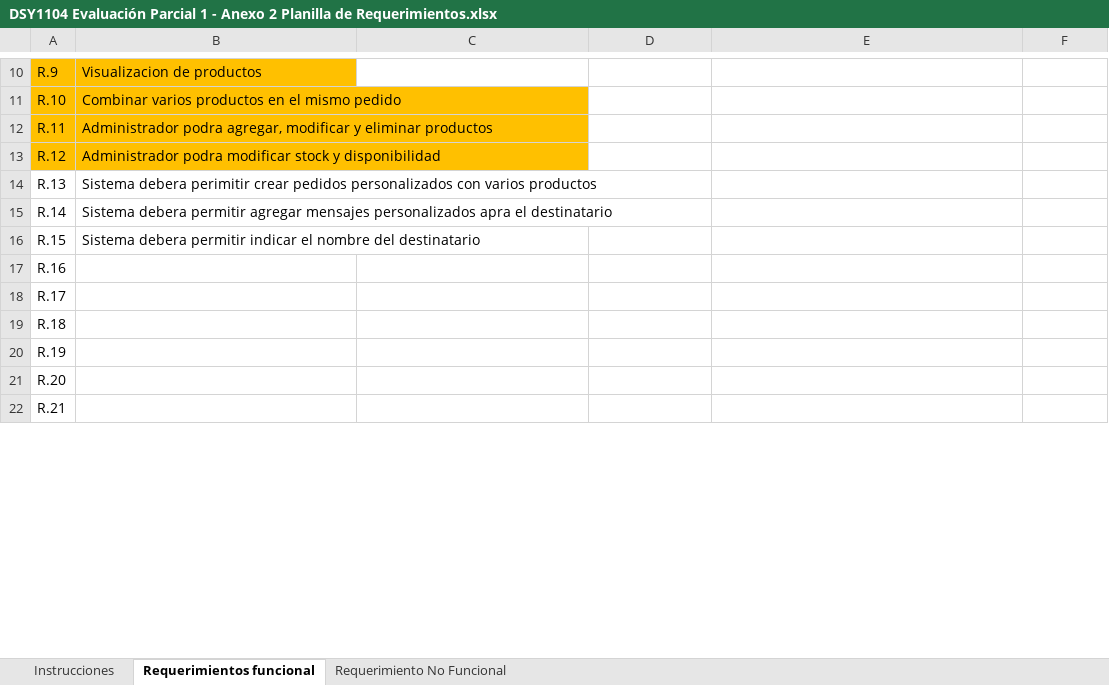
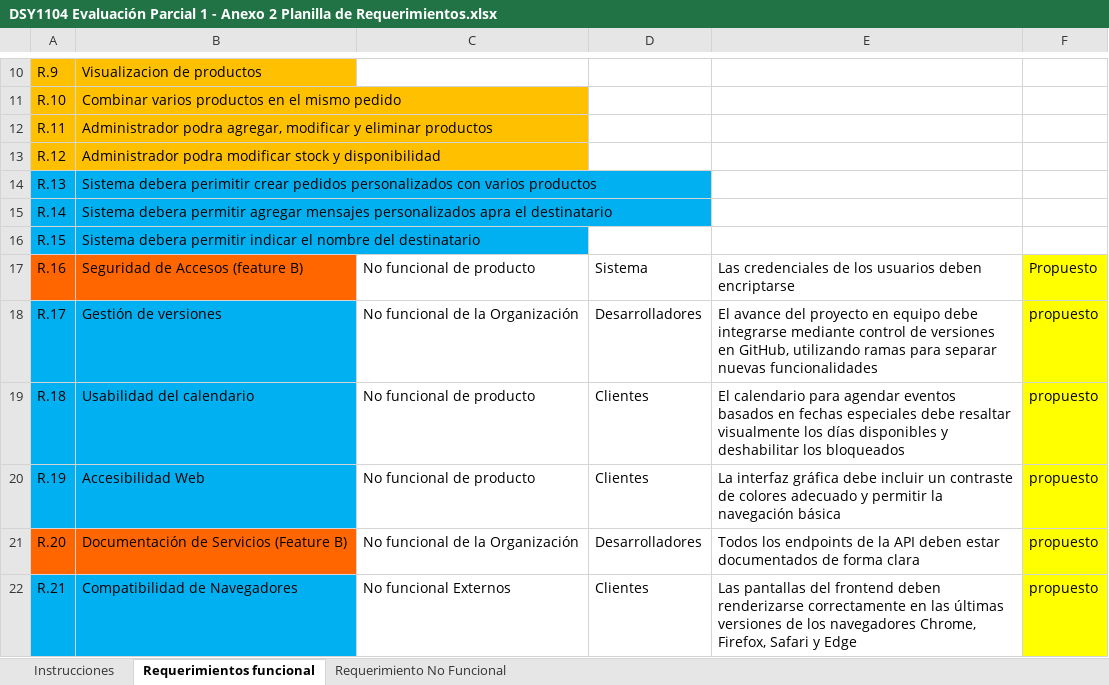
Before and after one commit to cukuse/Proyecto-fullstack-2, an Excel workbook: DSY1104 Evaluación Parcial 1 - Anexo 2 Planilla de Requerimientos.xlsx, sheet Requerimientos funcional, drawn as a sheet; only a part is shown, gaps mark what is left out; values as stored, in another font and other column widths than the file's, no borders; the diff covers the shown part only; the diff names each change by its address in the sheet, - before the commit and + after, or states it on an @@ line.

Commit message:
actualizacion de Requerimientos
funcionales y no funcionales rellenado parte jair

```diff
--- a/DSY1104 Evaluación Parcial 1 - Anexo 2 Planilla de Requerimientos.xlsx (sheet Requerimientos funcional)
+++ b/DSY1104 Evaluación Parcial 1 - Anexo 2 Planilla de Requerimientos.xlsx (sheet Requerimientos funcional)
-A14:B16 fill: none
+A14:B16 fill: #00B0F0
-A17:B17 fill: none
+A17:B17 fill: #FF6600
-B17: (empty)
+B17: Seguridad de Accesos (feature B)
-C17: (empty)
+C17: No funcional de producto
-D17: (empty)
+D17: Sistema
-E17: (empty)
+E17: Las credenciales de los usuarios deben encriptarse
-F17: (empty)
+F17: Propuesto
-F17:F22 fill: none
+F17:F22 fill: #FFFF00
-A18:B20 fill: none
+A18:B20 fill: #00B0F0
-B18: (empty)
+B18: Gestión de versiones
-C18: (empty)
+C18: No funcional de la Organización
-D18: (empty)
+D18: Desarrolladores
-E18: (empty)
+E18: El avance del proyecto en equipo debe integrarse mediante control de versiones en GitHub, utilizando ramas para separar nuevas funcionalidades
-F18:F22: (empty)
+F18:F22: propuesto
-B19: (empty)
+B19: Usabilidad del calendario
-C19:C20: (empty)
+C19:C20: No funcional de producto
-D19:D20: (empty)
+D19:D20: Clientes
-E19: (empty)
+E19: El calendario para agendar eventos basados en fechas especiales debe resaltar visualmente los días disponibles y deshabilitar los bloqueados
-B20: (empty)
+B20: Accesibilidad Web
-E20: (empty)
+E20: La interfaz gráfica debe incluir un contraste de colores adecuado y permitir la navegación básica
-A21:B21 fill: none
+A21:B21 fill: #FF6600
-B21: (empty)
+B21: Documentación de Servicios (Feature B)
-C21: (empty)
+C21: No funcional de la Organización
-D21: (empty)
+D21: Desarrolladores
-E21: (empty)
+E21: Todos los endpoints de la API deben estar documentados de forma clara
-A22:B22 fill: none
+A22:B22 fill: #00B0F0
-B22: (empty)
+B22: Compatibilidad de Navegadores
-C22: (empty)
+C22: No funcional Externos
-D22: (empty)
+D22: Clientes
-E22: (empty)
+E22: Las pantallas del frontend deben renderizarse correctamente en las últimas versiones de los navegadores Chrome, Firefox, Safari y Edge
```
Also changed, not shown: 35 edited cells and cell formats elsewhere in this sheet.
